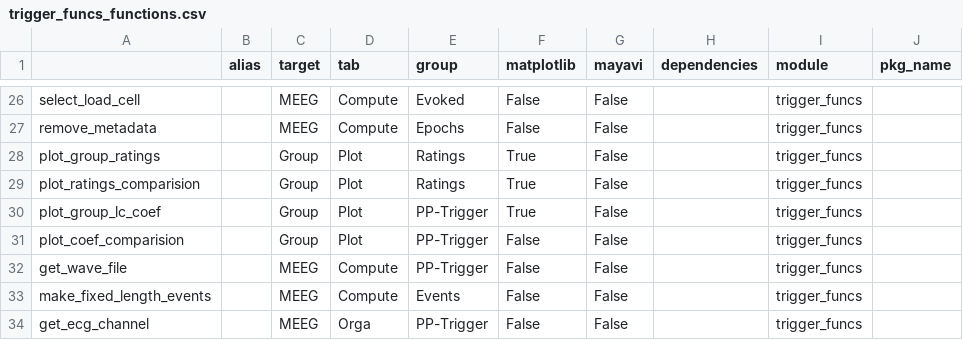
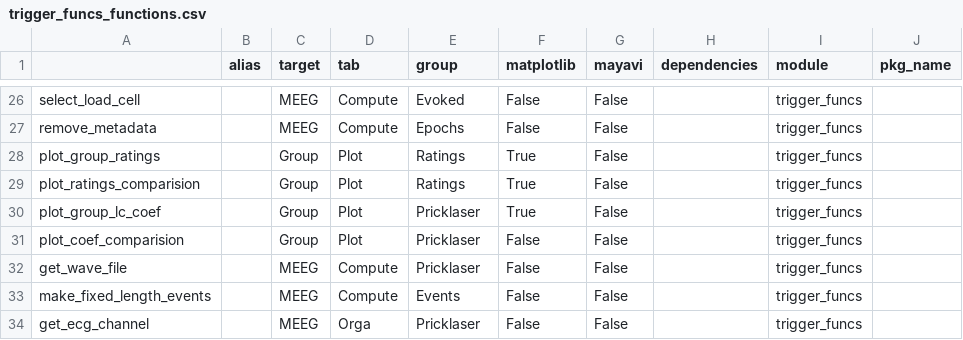
Before and after one commit to marsipu/trigger_funcs, a CSV file: trigger_funcs_functions.csv, drawn as a sheet; only a part is shown, gaps mark what is left out; the diff covers the shown part only; the diff names each change by its address in the sheet, - before the commit and + after, or states it on an @@ line.

```diff
--- a/trigger_funcs_functions.csv
+++ b/trigger_funcs_functions.csv
-E30:E32 (group): PP-Trigger
+E30:E32 (group): Pricklaser
-E34 (group): PP-Trigger
+E34 (group): Pricklaser
```
Also changed, not shown: 20 edited cells elsewhere in this file, trigger_funcs_parameters.csv, 1 other file.
